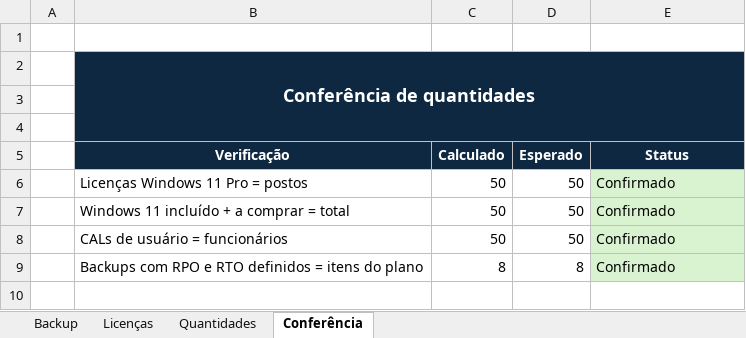
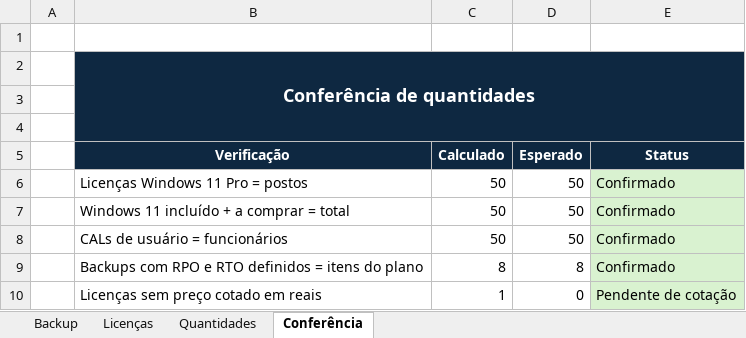
Before and after one commit to luizfeleite/leitetech-infraestrutura, an Excel workbook: sistemas-operacionais/backup-recuperacao-licencas.xlsx, sheet Conferência, drawn as a sheet; values as stored, in another font and other column widths than the file's, no borders; the diff names each change by its address in the sheet, - before the commit and + after, or states it on an @@ line.

```diff
--- a/sistemas-operacionais/backup-recuperacao-licencas.xlsx (sheet Conferência)
+++ b/sistemas-operacionais/backup-recuperacao-licencas.xlsx (sheet Conferência)
+row 10:  | Licenças sem preço cotado em reais | 1 | 0 | Pendente de cotação
```
Also changed, not shown: sheet Licenças, sheet Backup.
